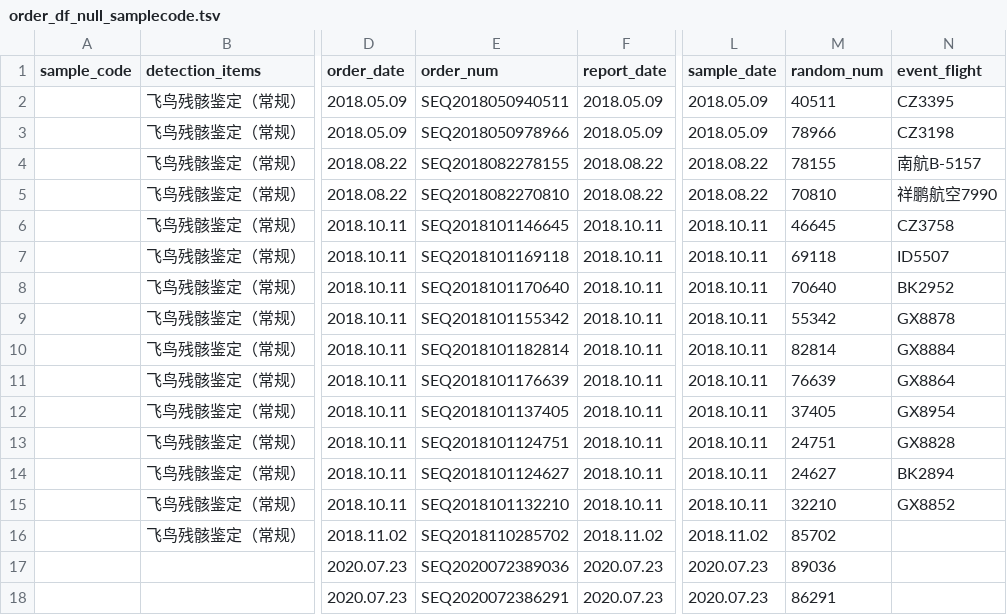
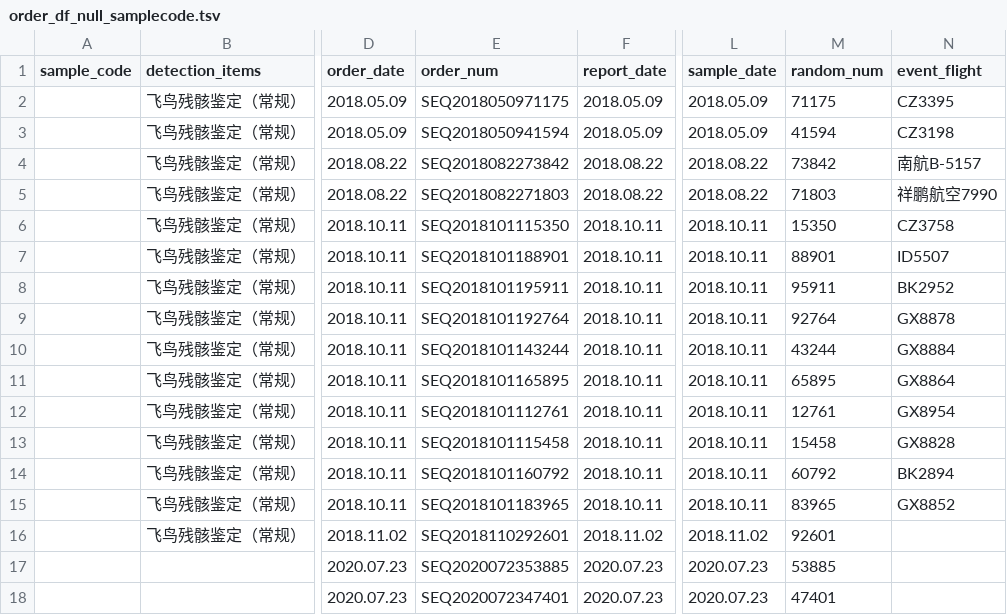
Before and after one commit to afei2357/bird_strike, a TSV file: backend/order_df_null_samplecode.tsv, drawn as a sheet; only a part is shown, gaps mark what is left out; the diff names each change by its address in the sheet, - before the commit and + after, or states it on an @@ line.

```diff
--- a/backend/order_df_null_samplecode.tsv
+++ b/backend/order_df_null_samplecode.tsv
-E2 (order_num): SEQ2018050940511
+E2 (order_num): SEQ2018050971175
-M2 (random_num): 40511
+M2 (random_num): 71175
-E3 (order_num): SEQ2018050978966
+E3 (order_num): SEQ2018050941594
-M3 (random_num): 78966
+M3 (random_num): 41594
-E4 (order_num): SEQ2018082278155
+E4 (order_num): SEQ2018082273842
-M4 (random_num): 78155
+M4 (random_num): 73842
-E5 (order_num): SEQ2018082270810
+E5 (order_num): SEQ2018082271803
-M5 (random_num): 70810
+M5 (random_num): 71803
-E6 (order_num): SEQ2018101146645
+E6 (order_num): SEQ2018101115350
-M6 (random_num): 46645
+M6 (random_num): 15350
-E7 (order_num): SEQ2018101169118
+E7 (order_num): SEQ2018101188901
-M7 (random_num): 69118
+M7 (random_num): 88901
-E8 (order_num): SEQ2018101170640
+E8 (order_num): SEQ2018101195911
-M8 (random_num): 70640
+M8 (random_num): 95911
-E9 (order_num): SEQ2018101155342
+E9 (order_num): SEQ2018101192764
-M9 (random_num): 55342
+M9 (random_num): 92764
-E10 (order_num): SEQ2018101182814
+E10 (order_num): SEQ2018101143244
-M10 (random_num): 82814
+M10 (random_num): 43244
-E11 (order_num): SEQ2018101176639
+E11 (order_num): SEQ2018101165895
-M11 (random_num): 76639
+M11 (random_num): 65895
-E12 (order_num): SEQ2018101137405
+E12 (order_num): SEQ2018101112761
-M12 (random_num): 37405
+M12 (random_num): 12761
-E13 (order_num): SEQ2018101124751
+E13 (order_num): SEQ2018101115458
-M13 (random_num): 24751
+M13 (random_num): 15458
-E14 (order_num): SEQ2018101124627
+E14 (order_num): SEQ2018101160792
-M14 (random_num): 24627
+M14 (random_num): 60792
-E15 (order_num): SEQ2018101132210
+E15 (order_num): SEQ2018101183965
-M15 (random_num): 32210
+M15 (random_num): 83965
-E16 (order_num): SEQ2018110285702
+E16 (order_num): SEQ2018110292601
-M16 (random_num): 85702
+M16 (random_num): 92601
-E17 (order_num): SEQ2020072389036
+E17 (order_num): SEQ2020072353885
-M17 (random_num): 89036
+M17 (random_num): 53885
-E18 (order_num): SEQ2020072386291
+E18 (order_num): SEQ2020072347401
-M18 (random_num): 86291
+M18 (random_num): 47401
```
Also changed, not shown: backend/delivery_df.tsv, backend/dna_df.tsv, 20 other files.
